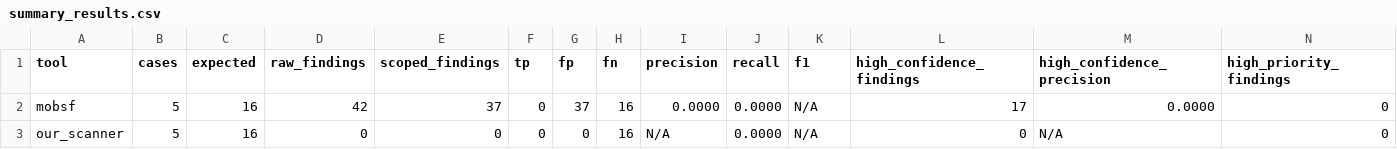
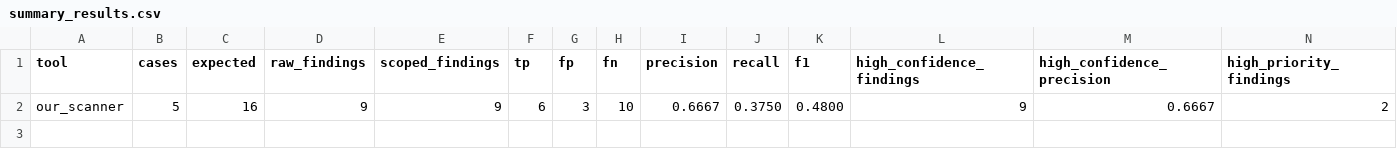
Before and after one commit to ffting/CNS_scanner, a CSV file: evaluation_results/Network/summary_results.csv, drawn as a sheet; only a part is shown; removed rows and columns are numbered as before the commit, all else as after; rows hold the shown columns only; the diff names each change by its address in the sheet, - before the commit and + after, or states it on an @@ line.

```diff
--- a/evaluation_results/Network/summary_results.csv
+++ b/evaluation_results/Network/summary_results.csv
-row 2: mobsf | 5 | 16 | 42 | 37 | 0 | 37 | 16 | 0.0000 | 0.0000 | N/A | 17 | 0.0000 | 0
-row 3: our_scanner | 5 | 16 | 0 | 0 | 0 | 0 | 16 | N/A | 0.0000 | N/A | 0 | N/A | 0
+row 2: our_scanner | 5 | 16 | 9 | 9 | 6 | 3 | 10 | 0.6667 | 0.3750 | 0.4800 | 9 | 0.6667 | 2
```
Also changed, not shown: evaluation_results/Network/case_results.csv, evaluation_results/Platform/case_results.csv, 40 other files.
